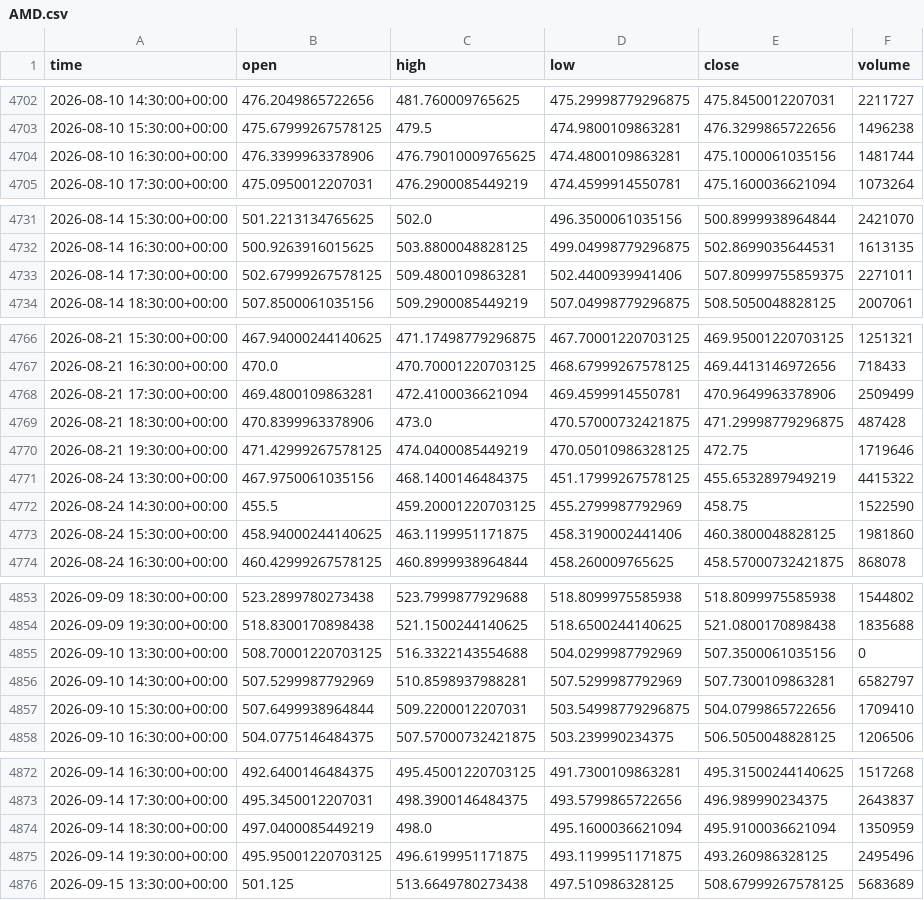
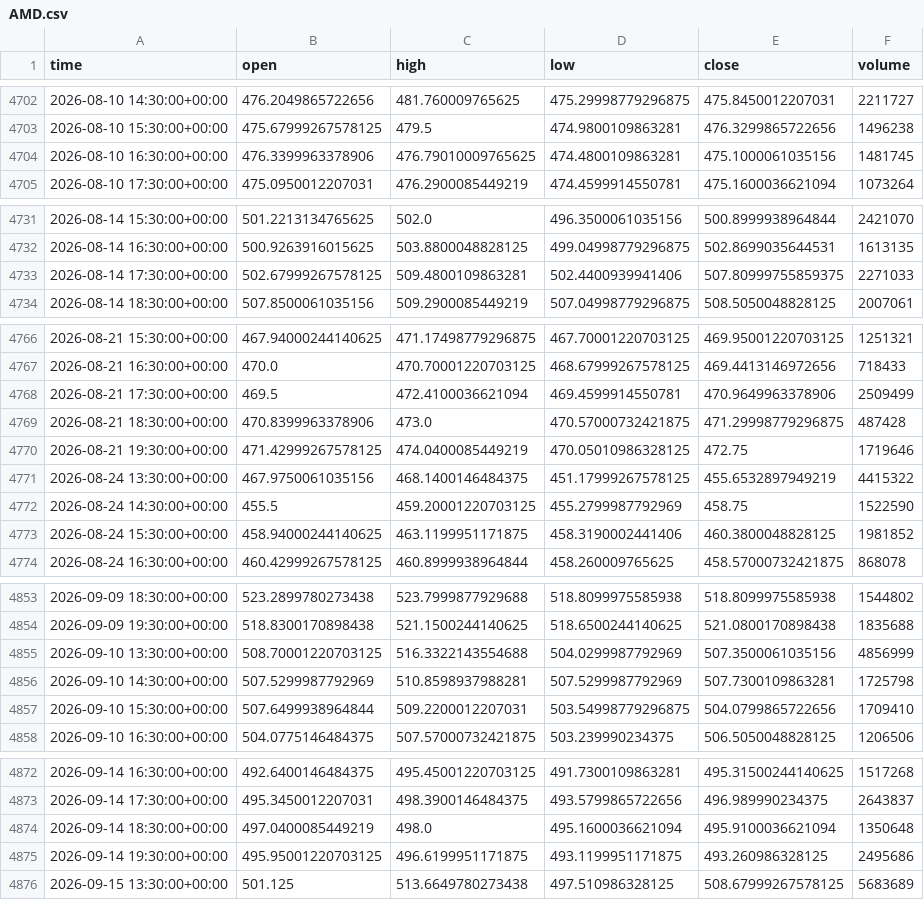
Before and after one commit to jaysantmyer-spec/ai-trader, a CSV file: data/bars/AMD.csv, drawn as a sheet; only a part is shown, gaps mark what is left out; the diff covers the shown part only.

```diff
--- a/data/bars/AMD.csv
+++ b/data/bars/AMD.csv
@@ -4703,3 +4703,3 @@ time,open,high,low,close,volume
 2026-08-10 15:30:00+00:00,475.67999267578125,479.5,474.9800109863281,476.3299865722656,1496238
-2026-08-10 16:30:00+00:00,476.3399963378906,476.79010009765625,474.4800109863281,475.1000061035156,1481744
+2026-08-10 16:30:00+00:00,476.3399963378906,476.79010009765625,474.4800109863281,475.1000061035156,1481745
 2026-08-10 17:30:00+00:00,475.0950012207031,476.2900085449219,474.4599914550781,475.1600036621094,1073264
@@ -4732,3 +4732,3 @@ time,open,high,low,close,volume
 2026-08-14 16:30:00+00:00,500.9263916015625,503.8800048828125,499.04998779296875,502.8699035644531,1613135
-2026-08-14 17:30:00+00:00,502.67999267578125,509.4800109863281,502.4400939941406,507.80999755859375,2271011
+2026-08-14 17:30:00+00:00,502.67999267578125,509.4800109863281,502.4400939941406,507.80999755859375,2271033
 2026-08-14 18:30:00+00:00,507.8500061035156,509.2900085449219,507.04998779296875,508.5050048828125,2007061
@@ -4767,3 +4767,3 @@ time,open,high,low,close,volume
 2026-08-21 16:30:00+00:00,470.0,470.70001220703125,468.67999267578125,469.4413146972656,718433
-2026-08-21 17:30:00+00:00,469.4800109863281,472.4100036621094,469.4599914550781,470.9649963378906,2509499
+2026-08-21 17:30:00+00:00,469.5,472.4100036621094,469.4599914550781,470.9649963378906,2509499
 2026-08-21 18:30:00+00:00,470.8399963378906,473.0,470.57000732421875,471.29998779296875,487428
@@ -4772,3 +4772,3 @@ time,open,high,low,close,volume
 2026-08-24 14:30:00+00:00,455.5,459.20001220703125,455.2799987792969,458.75,1522590
-2026-08-24 15:30:00+00:00,458.94000244140625,463.1199951171875,458.3190002441406,460.3800048828125,1981860
+2026-08-24 15:30:00+00:00,458.94000244140625,463.1199951171875,458.3190002441406,460.3800048828125,1981852
 2026-08-24 16:30:00+00:00,460.42999267578125,460.8999938964844,458.260009765625,458.57000732421875,868078
@@ -4854,4 +4854,4 @@ time,open,high,low,close,volume
 2026-09-09 19:30:00+00:00,518.8300170898438,521.1500244140625,518.6500244140625,521.0800170898438,1835688
-2026-09-10 13:30:00+00:00,508.70001220703125,516.3322143554688,504.0299987792969,507.3500061035156,0
-2026-09-10 14:30:00+00:00,507.5299987792969,510.8598937988281,507.5299987792969,507.7300109863281,6582797
+2026-09-10 13:30:00+00:00,508.70001220703125,516.3322143554688,504.0299987792969,507.3500061035156,4856999
+2026-09-10 14:30:00+00:00,507.5299987792969,510.8598937988281,507.5299987792969,507.7300109863281,1725798
 2026-09-10 15:30:00+00:00,507.6499938964844,509.2200012207031,503.54998779296875,504.0799865722656,1709410
@@ -4873,4 +4873,4 @@ time,open,high,low,close,volume
 2026-09-14 17:30:00+00:00,495.3450012207031,498.3900146484375,493.5799865722656,496.989990234375,2643837
-2026-09-14 18:30:00+00:00,497.0400085449219,498.0,495.1600036621094,495.9100036621094,1350959
-2026-09-14 19:30:00+00:00,495.95001220703125,496.6199951171875,493.1199951171875,493.260986328125,2495496
+2026-09-14 18:30:00+00:00,497.0400085449219,498.0,495.1600036621094,495.9100036621094,1350648
+2026-09-14 19:30:00+00:00,495.95001220703125,496.6199951171875,493.1199951171875,493.260986328125,2495686
 2026-09-15 13:30:00+00:00,501.125,513.6649780273438,497.510986328125,508.67999267578125,5683689
```
Also changed, not shown: 63 edited cells elsewhere in this file, data/bars/AAPL.csv, data/bars/META.csv, 15 other files.
